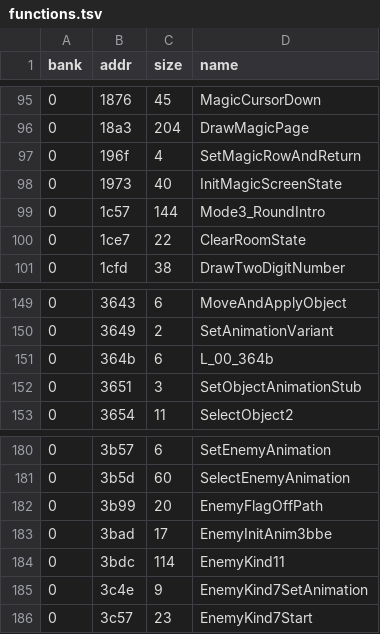
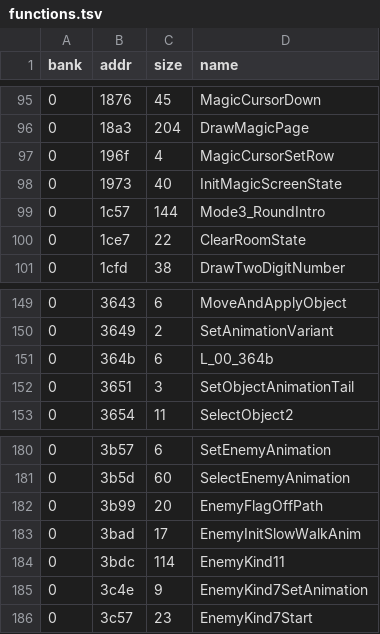
Before and after one commit to Tenome/Painter-Momopi-Decompilation, a TSV file: config/functions.tsv, drawn as a sheet; only a part is shown, gaps mark what is left out.

```diff
--- a/config/functions.tsv
+++ b/config/functions.tsv
@@ -96,3 +96,3 @@ bank	addr	size	name
 0	18a3	204	DrawMagicPage
-0	196f	4	SetMagicRowAndReturn
+0	196f	4	MagicCursorSetRow
 0	1973	40	InitMagicScreenState
@@ -151,3 +151,3 @@ bank	addr	size	name
 0	364b	6	L_00_364b
-0	3651	3	SetObjectAnimationStub
+0	3651	3	SetObjectAnimationTail
 0	3654	11	SelectObject2
@@ -182,3 +182,3 @@ bank	addr	size	name
 0	3b99	20	EnemyFlagOffPath
-0	3bad	17	EnemyInitAnim3bbe
+0	3bad	17	EnemyInitSlowWalkAnim
 0	3bdc	114	EnemyKind11
```
Also changed, not shown: 12 other files.
